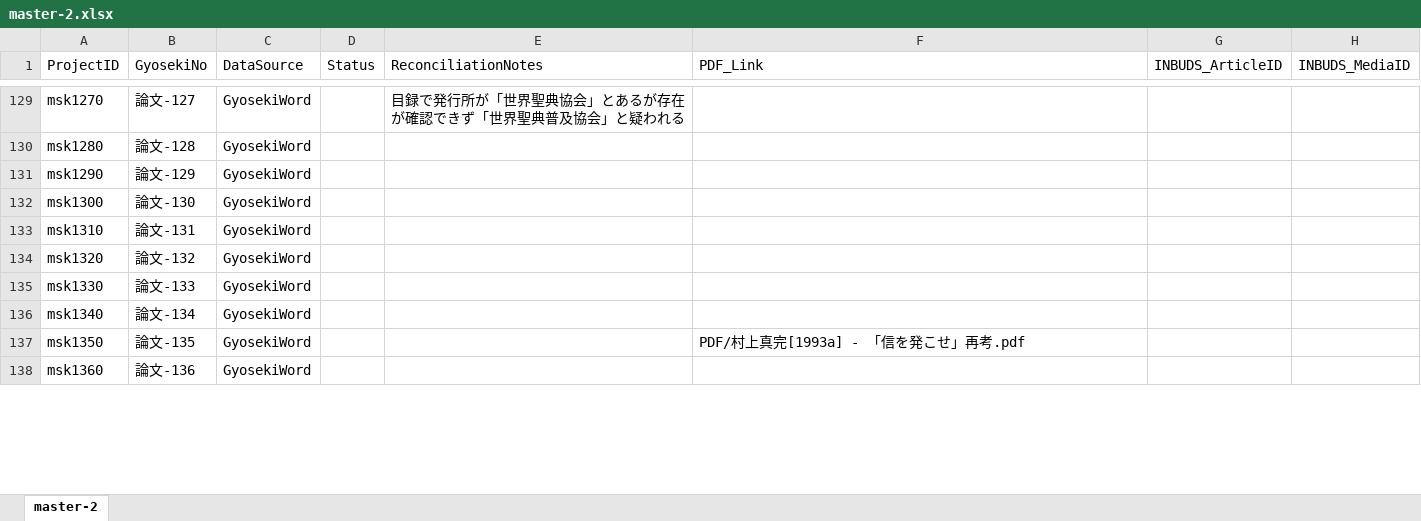
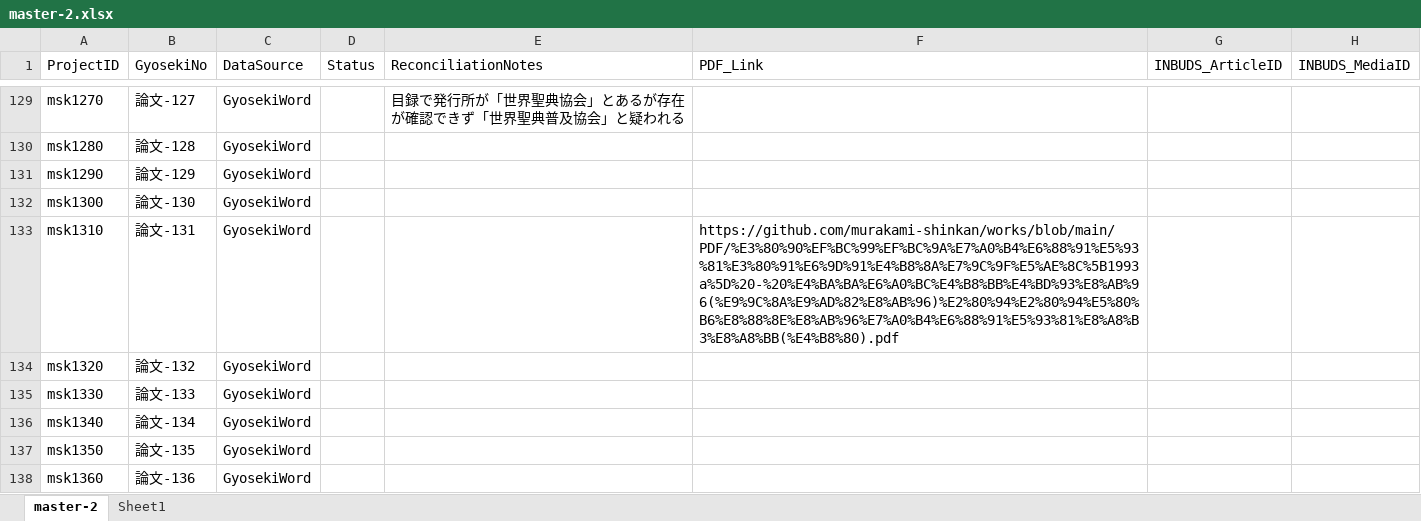
Before and after one commit to murakami-shinkan/works, an Excel workbook: data/master-2.xlsx, sheet master-2, drawn as a sheet; only a part is shown, gaps mark what is left out; values as stored, in another font and other column widths than the file's, no cell formats; the diff covers the shown part only; the diff names each change by its address in the sheet, - before the commit and + after, or states it on an @@ line.

```diff
--- a/data/master-2.xlsx (sheet master-2)
+++ b/data/master-2.xlsx (sheet master-2)
+sheet tab: Sheet1
-F133 (PDF_Link): (empty)
+F133 (PDF_Link): https://github.com/murakami-shinkan/works/blob/main/PDF/%E3%80%90%EF%BC%99%EF%BC%9A%E7%A0%B4%E6%88%91%E5%93%81%E3%80%91%E6%9D%91%E4%B8%8A%E7%9C%9F%E5%AE%8C%5B1993a%5D%20-%20%E4%BA%BA%E6%A0%BC%E4%B8%BB%E4%BD%93%E8%AB%96(%E9%9C%8A%E9%AD%82%E8%AB%96)%E2%80%94%E2%80%94%E5%80%B6%E8%88%8E%E8%AB%96%E7%A0%B4%E6%88%91%E5%93%81%E8%A8%B3%E8%A8%BB(%E4%B8%80).pdf
-F137 (PDF_Link): PDF/村上真完[1993a] - 「信を発こせ」再考.pdf
+F137 (PDF_Link): (empty)
```
Also changed, not shown: 84 edited cells elsewhere in this sheet, cell formats, 1 other file.
